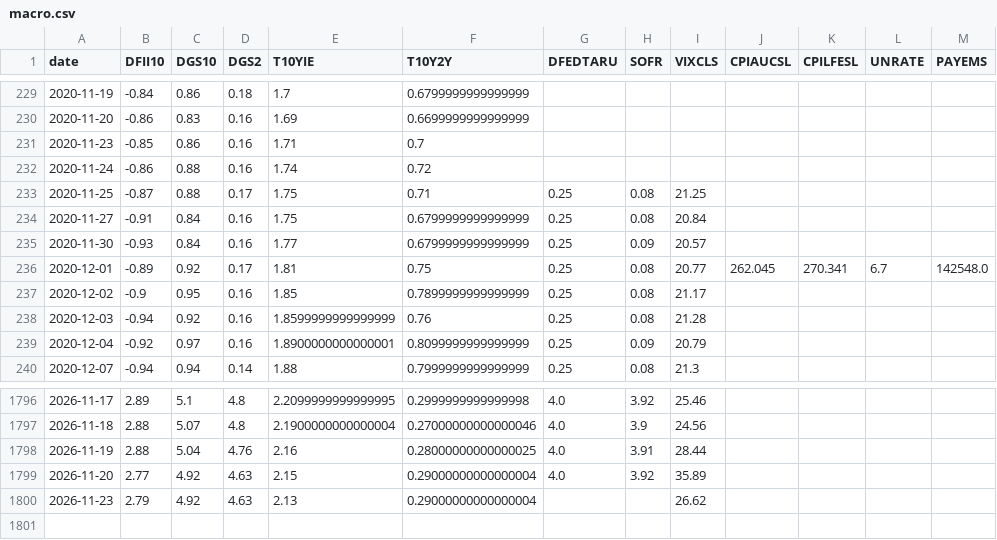
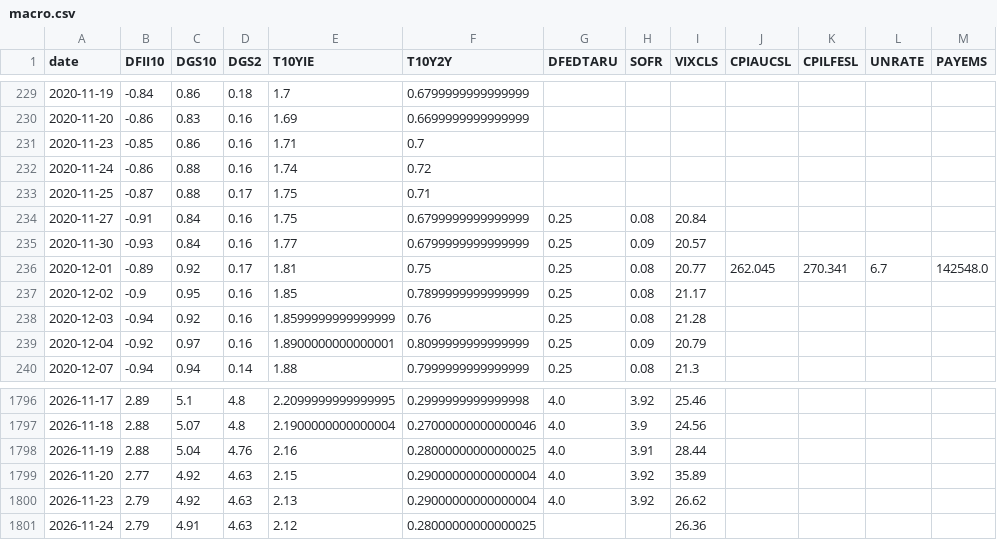
Before and after one commit to mliu86574-png/tokenized-gold-tracker, a CSV file: data/macro.csv, drawn as a sheet; only a part is shown, gaps mark what is left out.

```diff
--- a/data/macro.csv
+++ b/data/macro.csv
@@ -232,3 +232,3 @@ date,DFII10,DGS10,DGS2,T10YIE,T10Y2Y,DFEDTARU,SOFR,VIXCLS,CPIAUCSL,CPILFESL,UNRA
 2020-11-24,-0.86,0.88,0.16,1.74,0.72,,,,,,,
-2020-11-25,-0.87,0.88,0.17,1.75,0.71,0.25,0.08,21.25,,,,
+2020-11-25,-0.87,0.88,0.17,1.75,0.71,,,,,,,
 2020-11-27,-0.91,0.84,0.16,1.75,0.6799999999999999,0.25,0.08,20.84,,,,
@@ -1799,2 +1799,3 @@ date,DFII10,DGS10,DGS2,T10YIE,T10Y2Y,DFEDTARU,SOFR,VIXCLS,CPIAUCSL,CPILFESL,UNRA
 2026-11-20,2.77,4.92,4.63,2.15,0.29000000000000004,4.0,3.92,35.89,,,,
-2026-11-23,2.79,4.92,4.63,2.13,0.29000000000000004,,,26.62,,,,
+2026-11-23,2.79,4.92,4.63,2.13,0.29000000000000004,4.0,3.92,26.62,,,,
+2026-11-24,2.79,4.91,4.63,2.12,0.28000000000000025,,,26.36,,,,
```
Also changed, not shown: data/markets.csv, data/token_flows.csv, 13 other files.
